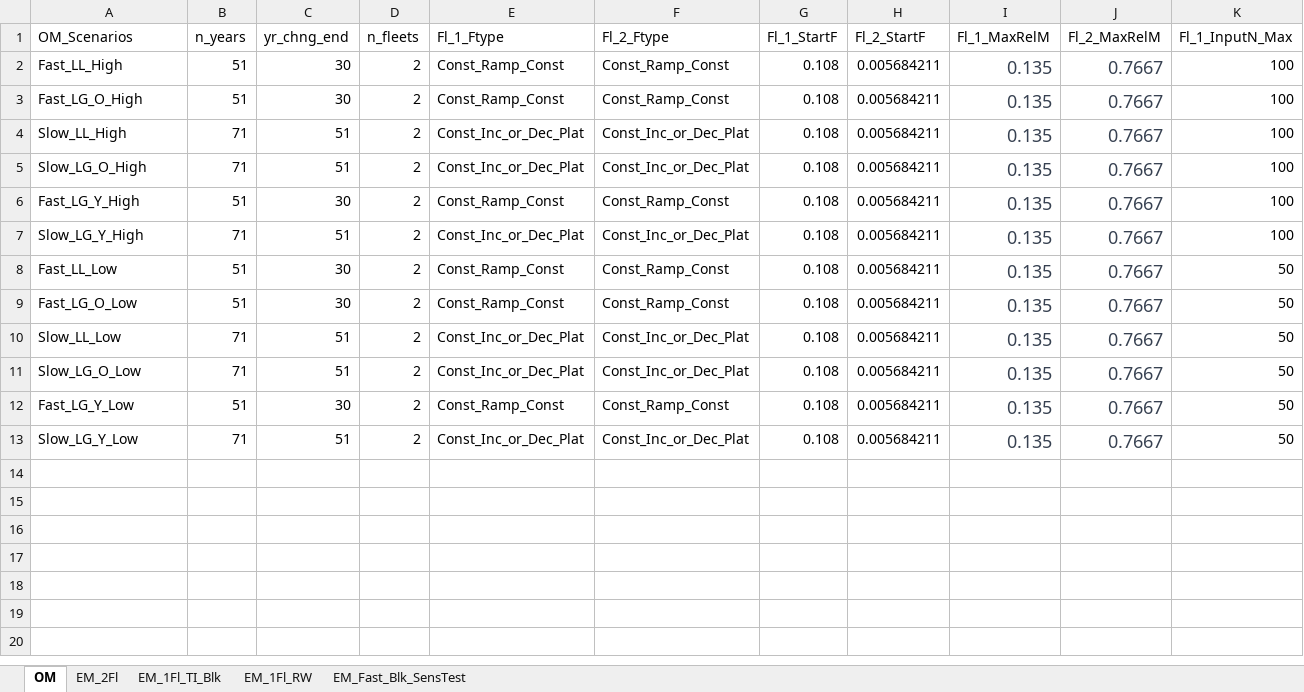
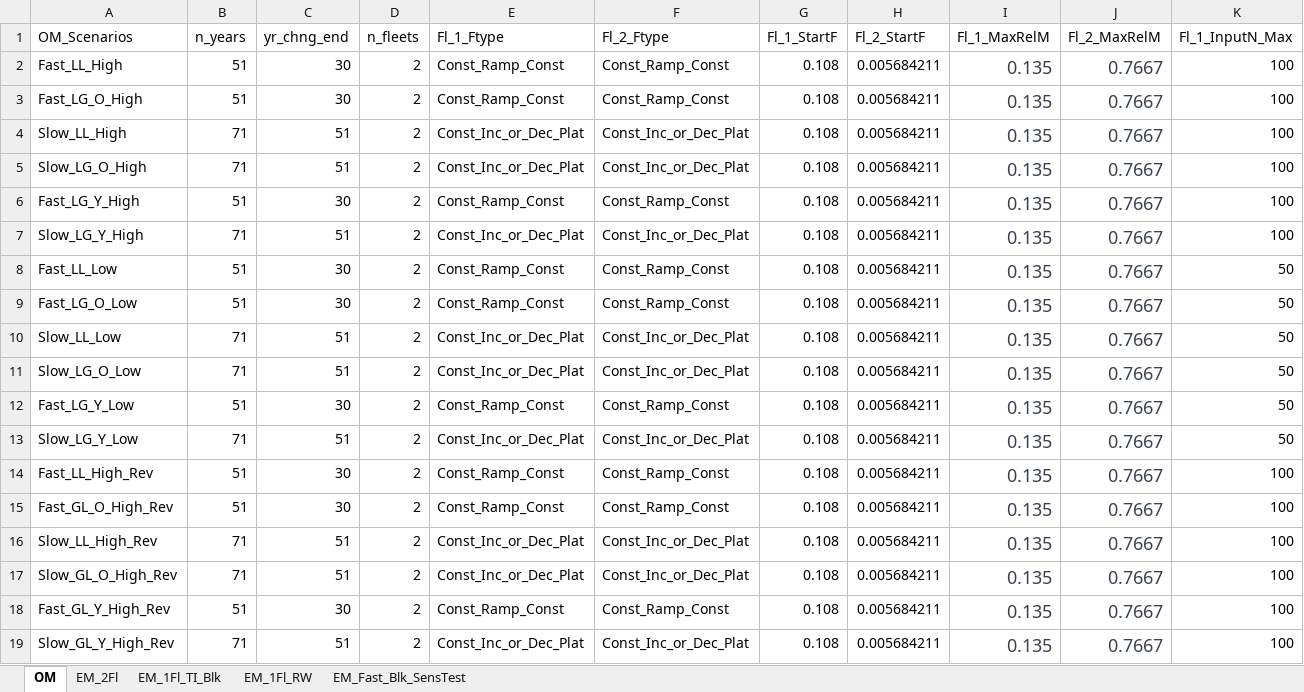
Before and after one commit to chengmatt/State_Space_Selex_Sim, an Excel workbook: input/OM_EM_Scenarios_v3.xlsx, sheet OM, drawn as a sheet; only a part is shown; values as stored, in another font and other column widths than the file's, no borders; rows hold the shown columns only; the diff names each change by its address in the sheet, - before the commit and + after, or states it on an @@ line.

Commit message:
updating to run reverse OM selex

```diff
--- a/input/OM_EM_Scenarios_v3.xlsx (sheet OM)
+++ b/input/OM_EM_Scenarios_v3.xlsx (sheet OM)
+row 14: Fast_LL_High_Rev | 51 | 30 | 2 | Const_Ramp_Const | Const_Ramp_Const | 0.108 | 0.005684211 | 0.135 | 0.7667 | 100
+row 15: Fast_GL_O_High_Rev | 51 | 30 | 2 | Const_Ramp_Const | Const_Ramp_Const | 0.108 | 0.005684211 | 0.135 | 0.7667 | 100
+row 16: Slow_LL_High_Rev | 71 | 51 | 2 | Const_Inc_or_Dec_Plat | Const_Inc_or_Dec_Plat | 0.108 | 0.005684211 | 0.135 | 0.7667 | 100
+row 17: Slow_GL_O_High_Rev | 71 | 51 | 2 | Const_Inc_or_Dec_Plat | Const_Inc_or_Dec_Plat | 0.108 | 0.005684211 | 0.135 | 0.7667 | 100
+row 18: Fast_GL_Y_High_Rev | 51 | 30 | 2 | Const_Ramp_Const | Const_Ramp_Const | 0.108 | 0.005684211 | 0.135 | 0.7667 | 100
+row 19: Slow_GL_Y_High_Rev | 71 | 51 | 2 | Const_Inc_or_Dec_Plat | Const_Inc_or_Dec_Plat | 0.108 | 0.005684211 | 0.135 | 0.7667 | 100
```
Also changed, not shown: input/Sablefish_Inputs.xlsx, 36 other files.
